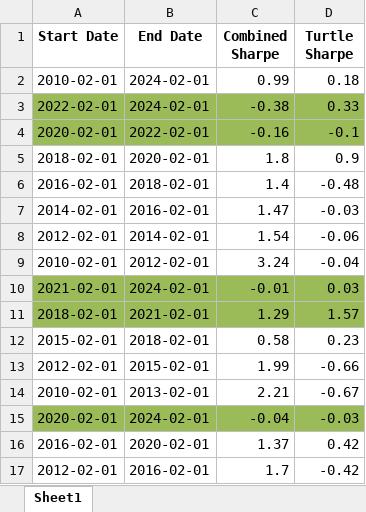
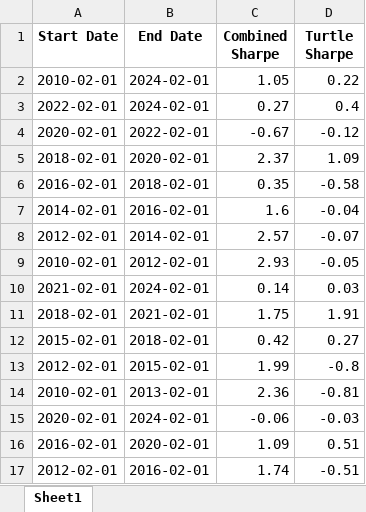
Before and after one commit to anwnwn/turtle, an Excel workbook: output_file.xlsx, sheet Sheet1, drawn as a sheet; only a part is shown; values as stored, in another font and other column widths than the file's, no borders; the diff covers the shown part only; the diff names each change by its address in the sheet, - before the commit and + after, or states it on an @@ line.

```diff
--- a/output_file.xlsx (sheet Sheet1)
+++ b/output_file.xlsx (sheet Sheet1)
-C2 (Combined Sharpe): 0.99
+C2 (Combined Sharpe): 1.05
-D2 (Turtle Sharpe): 0.18
+D2 (Turtle Sharpe): 0.22
-A3:D4 fill: #9BBB59
+A3:D4 fill: none
-C3 (Combined Sharpe): -0.38
+C3 (Combined Sharpe): 0.27
-D3 (Turtle Sharpe): 0.33
+D3 (Turtle Sharpe): 0.4
-C4 (Combined Sharpe): -0.16
+C4 (Combined Sharpe): -0.67
-D4 (Turtle Sharpe): -0.1
+D4 (Turtle Sharpe): -0.12
-C5 (Combined Sharpe): 1.8
+C5 (Combined Sharpe): 2.37
-D5 (Turtle Sharpe): 0.9
+D5 (Turtle Sharpe): 1.09
-C6 (Combined Sharpe): 1.4
+C6 (Combined Sharpe): 0.35
-D6 (Turtle Sharpe): -0.48
+D6 (Turtle Sharpe): -0.58
-C7 (Combined Sharpe): 1.47
+C7 (Combined Sharpe): 1.6
-D7 (Turtle Sharpe): -0.03
+D7 (Turtle Sharpe): -0.04
-C8 (Combined Sharpe): 1.54
+C8 (Combined Sharpe): 2.57
-D8 (Turtle Sharpe): -0.06
+D8 (Turtle Sharpe): -0.07
-C9 (Combined Sharpe): 3.24
+C9 (Combined Sharpe): 2.93
-D9 (Turtle Sharpe): -0.04
+D9 (Turtle Sharpe): -0.05
-A10:D11 fill: #9BBB59
+A10:D11 fill: none
-C10 (Combined Sharpe): -0.01
+C10 (Combined Sharpe): 0.14
-C11 (Combined Sharpe): 1.29
+C11 (Combined Sharpe): 1.75
-D11 (Turtle Sharpe): 1.57
+D11 (Turtle Sharpe): 1.91
-C12 (Combined Sharpe): 0.58
+C12 (Combined Sharpe): 0.42
-D12 (Turtle Sharpe): 0.23
+D12 (Turtle Sharpe): 0.27
-D13 (Turtle Sharpe): -0.66
+D13 (Turtle Sharpe): -0.8
-C14 (Combined Sharpe): 2.21
+C14 (Combined Sharpe): 2.36
-D14 (Turtle Sharpe): -0.67
+D14 (Turtle Sharpe): -0.81
-A15:D15 fill: #9BBB59
+A15:D15 fill: none
-C15 (Combined Sharpe): -0.04
+C15 (Combined Sharpe): -0.06
-C16 (Combined Sharpe): 1.37
+C16 (Combined Sharpe): 1.09
-D16 (Turtle Sharpe): 0.42
+D16 (Turtle Sharpe): 0.51
-C17 (Combined Sharpe): 1.7
+C17 (Combined Sharpe): 1.74
-D17 (Turtle Sharpe): -0.42
+D17 (Turtle Sharpe): -0.51
```
Also changed, not shown: 17 edited cells and cell formats elsewhere in this sheet, 3 other files.
